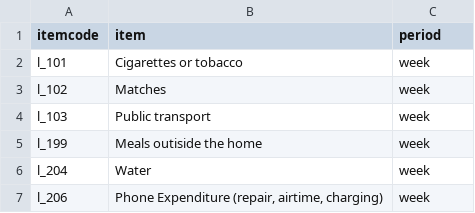
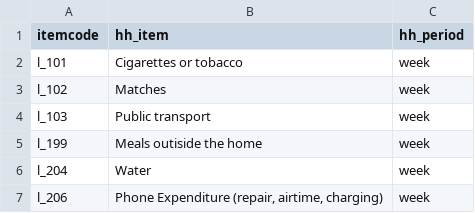
Before and after one commit to ConservationInternational/vs-migrate, a CSV file: hh/lmap.csv, drawn as a sheet; only a part is shown.

Commit message:
start working on hh data, update agric

```diff
--- a/hh/lmap.csv
+++ b/hh/lmap.csv
@@ -1,2 +1,2 @@
-itemcode,item,period
+itemcode,hh_item,hh_period
 l_101,Cigarettes or tobacco,week
```
Also changed, not shown: 5 other files.
